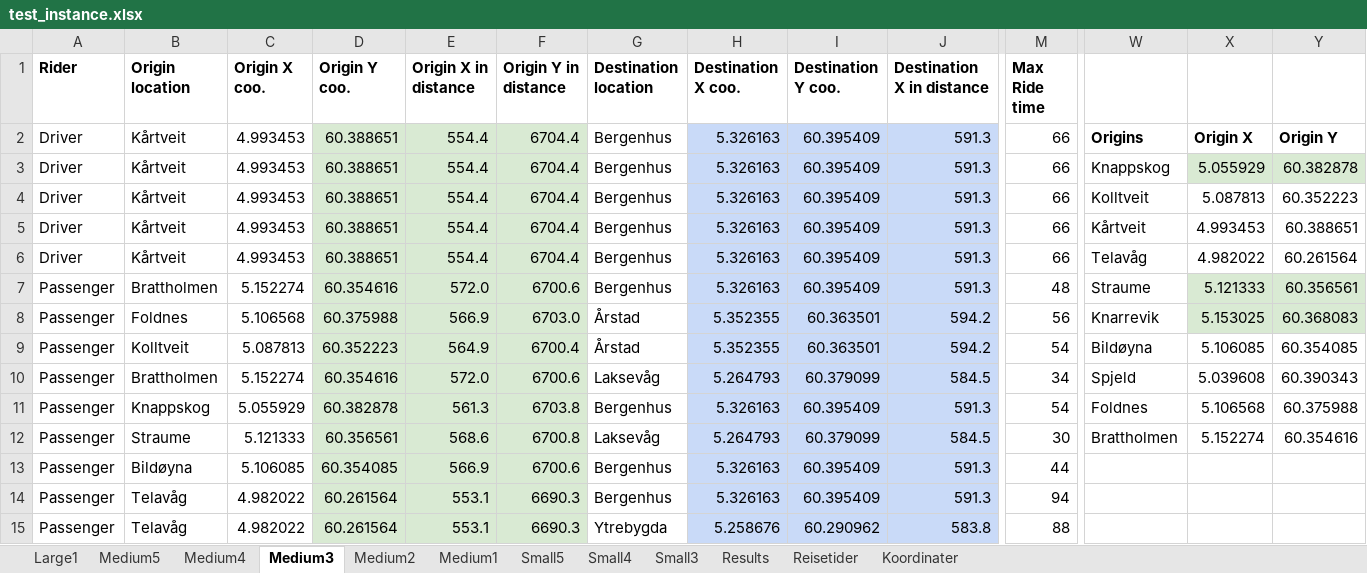
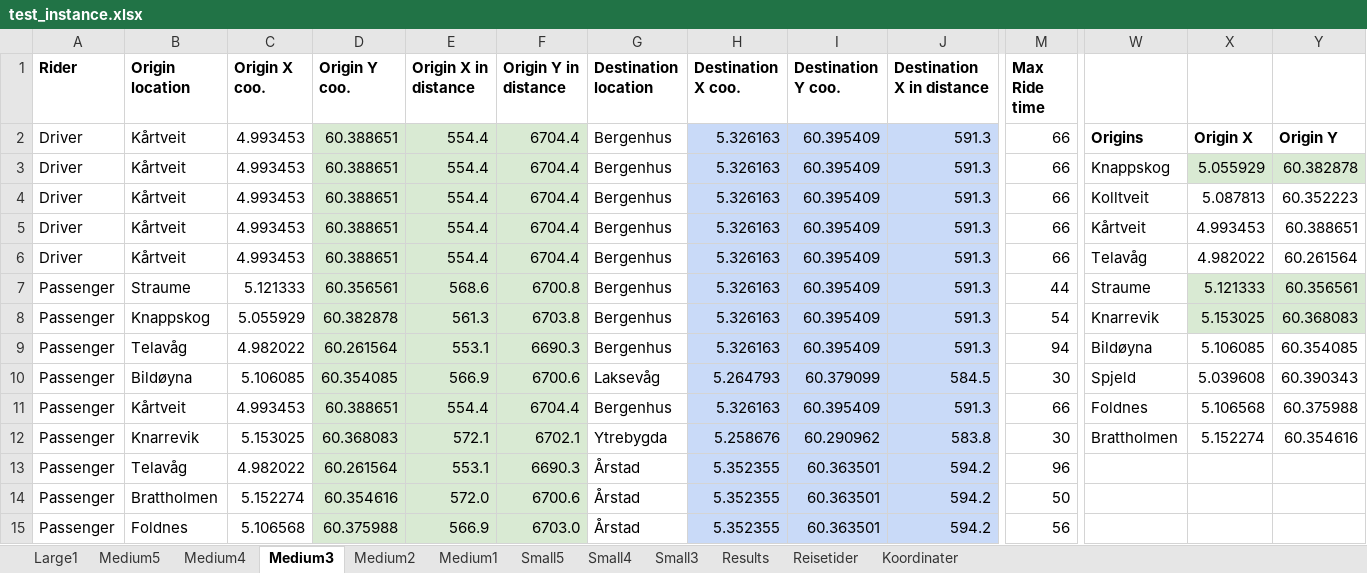
Before and after one commit to tonyyang1998/master2023, an Excel workbook: test_instance.xlsx, sheet Medium3, drawn as a sheet; only a part is shown, gaps mark what is left out; values as stored, in another font and other column widths than the file's, no borders; removed rows and columns are numbered as before the commit, all else as after; rows hold the shown columns only; the diff covers the shown part only; the diff names each change by its address in the sheet, - before the commit and + after, or states it on an @@ line.

```diff
--- a/test_instance.xlsx (sheet Medium3)
+++ b/test_instance.xlsx (sheet Medium3)
-B7 (Origin location): Brattholmen
+B7 (Origin location): Straume
-C7 (Origin X coo.): 5.152274
+C7 (Origin X coo.): 5.121333
-D7 (Origin Y coo.): 60.354616
+D7 (Origin Y coo.): 60.356561
-E7 (Origin X in distance): 572.0
+E7 (Origin X in distance): 568.6
-F7 (Origin Y in distance): 6700.6
+F7 (Origin Y in distance): 6700.8
-M7 (Max Ride time): 48
+M7 (Max Ride time): 44
-row 8: Passenger | Foldnes | 5.106568 | 60.375988 | 566.9 | 6703.0 | Årstad | 5.352355 | 60.363501 | 594.2 | 56 | Knarrevik | 5.153025 | 60.368083
-row 9: Passenger | Kolltveit | 5.087813 | 60.352223 | 564.9 | 6700.4 | Årstad | 5.352355 | 60.363501 | 594.2 | 54 | Bildøyna | 5.106085 | 60.354085
-row 10: Passenger | Brattholmen | 5.152274 | 60.354616 | 572.0 | 6700.6 | Laksevåg | 5.264793 | 60.379099 | 584.5 | 34 | Spjeld | 5.039608 | 60.390343
-W8: Foldnes
+W8: Knarrevik
-X8: 5.106568
+X8: 5.153025
-X8:Y8 fill: none
+X8:Y8 fill: #D9EAD3
-Y8: 60.375988
+Y8: 60.368083
-row 12: Passenger | Straume | 5.121333 | 60.356561 | 568.6 | 6700.8 | Laksevåg | 5.264793 | 60.379099 | 584.5 | 30 | Brattholmen | 5.152274 | 60.354616
-row 13: Passenger | Bildøyna | 5.106085 | 60.354085 | 566.9 | 6700.6 | Bergenhus | 5.326163 | 60.395409 | 591.3 | 44
-W9: (empty)
+W9: Bildøyna
-X9: (empty)
+X9: 5.106085
-Y9: (empty)
+Y9: 60.354085
+row 10: Passenger | Bildøyna | 5.106085 | 60.354085 | 566.9 | 6700.6 | Laksevåg | 5.264793 | 60.379099 | 584.5 | 30 | Spjeld | 5.039608 | 60.390343
+row 11: Passenger | Kårtveit | 4.993453 | 60.388651 | 554.4 | 6704.4 | Bergenhus | 5.326163 | 60.395409 | 591.3 | 66 | Foldnes | 5.106568 | 60.375988
+row 12: Passenger | Knarrevik | 5.153025 | 60.368083 | 572.1 | 6702.1 | Ytrebygda | 5.258676 | 60.290962 | 583.8 | 30 | Brattholmen | 5.152274 | 60.354616
-G13 (Destination location): Ytrebygda
+G13 (Destination location): Årstad
-H13 (Destination X coo.): 5.258676
+H13 (Destination X coo.): 5.352355
-I13 (Destination Y coo.): 60.290962
+I13 (Destination Y coo.): 60.363501
-J13 (Destination X in distance): 583.8
+J13 (Destination X in distance): 594.2
-M13 (Max Ride time): 88
+M13 (Max Ride time): 96
+row 14: Passenger | Brattholmen | 5.152274 | 60.354616 | 572.0 | 6700.6 | Årstad | 5.352355 | 60.363501 | 594.2 | 50
+row 15: Passenger | Foldnes | 5.106568 | 60.375988 | 566.9 | 6703.0 | Årstad | 5.352355 | 60.363501 | 594.2 | 56
```
Also changed, not shown: 1 added row, 1 removed row and 85 edited cells elsewhere in this sheet, sheet Medium5, sheet Medium4, sheet Medium1, sheet Medium2, sheet Small4, sheet Small5, 2 more sheets, formulas that keep their value, 3 other files.
